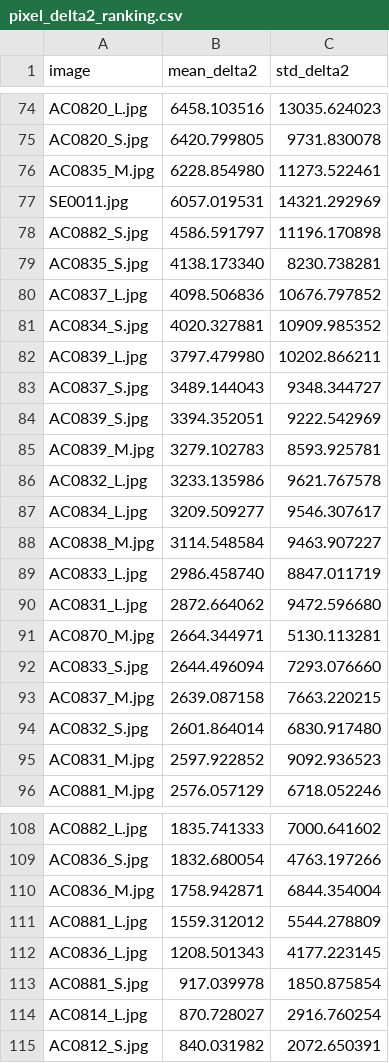
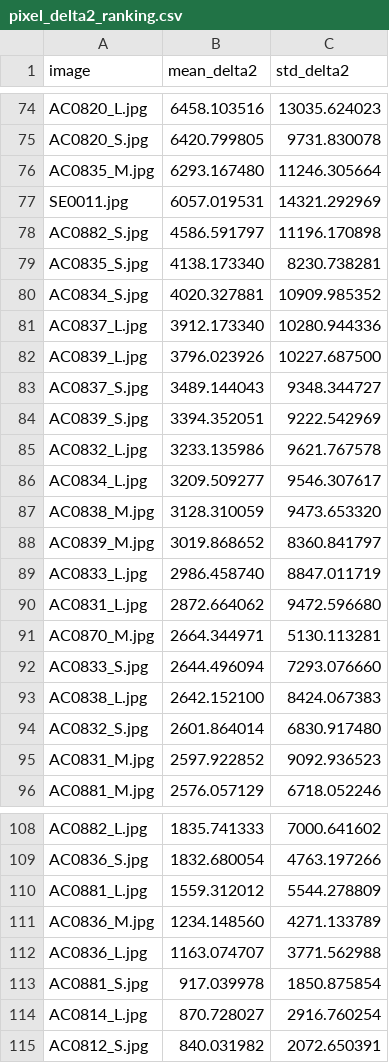
Before and after one commit to MobyDickDick/TinyLanguage, a CSV file: artifacts/converted_symbols/reports/pixel_delta2_ranking.csv, drawn as a sheet; only a part is shown, gaps mark what is left out; the diff covers the shown part only.

```diff
--- a/artifacts/converted_symbols/reports/pixel_delta2_ranking.csv
+++ b/artifacts/converted_symbols/reports/pixel_delta2_ranking.csv
@@ -75,3 +75,3 @@ AC0820_L.jpg;6458.103516;13035.624023
 AC0820_S.jpg;6420.799805;9731.830078
-AC0835_M.jpg;6228.854980;11273.522461
+AC0835_M.jpg;6293.167480;11246.305664
 SE0011.jpg;6057.019531;14321.292969
@@ -79,11 +79,11 @@ AC0882_S.jpg;4586.591797;11196.170898
 AC0835_S.jpg;4138.173340;8230.738281
-AC0837_L.jpg;4098.506836;10676.797852
 AC0834_S.jpg;4020.327881;10909.985352
-AC0839_L.jpg;3797.479980;10202.866211
+AC0837_L.jpg;3912.173340;10280.944336
+AC0839_L.jpg;3796.023926;10227.687500
 AC0837_S.jpg;3489.144043;9348.344727
 AC0839_S.jpg;3394.352051;9222.542969
-AC0839_M.jpg;3279.102783;8593.925781
 AC0832_L.jpg;3233.135986;9621.767578
 AC0834_L.jpg;3209.509277;9546.307617
-AC0838_M.jpg;3114.548584;9463.907227
+AC0838_M.jpg;3128.310059;9473.653320
+AC0839_M.jpg;3019.868652;8360.841797
 AC0833_L.jpg;2986.458740;8847.011719
@@ -92,3 +92,3 @@ AC0870_M.jpg;2664.344971;5130.113281
 AC0833_S.jpg;2644.496094;7293.076660
-AC0837_M.jpg;2639.087158;7663.220215
+AC0838_L.jpg;2642.152100;8424.067383
 AC0832_S.jpg;2601.864014;6830.917480
@@ -109,5 +109,5 @@ AC0882_L.jpg;1835.741333;7000.641602
 AC0836_S.jpg;1832.680054;4763.197266
-AC0836_M.jpg;1758.942871;6844.354004
 AC0881_L.jpg;1559.312012;5544.278809
-AC0836_L.jpg;1208.501343;4177.223145
+AC0836_M.jpg;1234.148560;4271.133789
+AC0836_L.jpg;1163.074707;3771.562988
 AC0881_S.jpg;917.039978;1850.875854
```
Also changed, not shown: 2 added rows and 2 removed rows elsewhere in this file, artifacts/converted_symbols/reports/Iteration_Log.csv, 33 other files.
